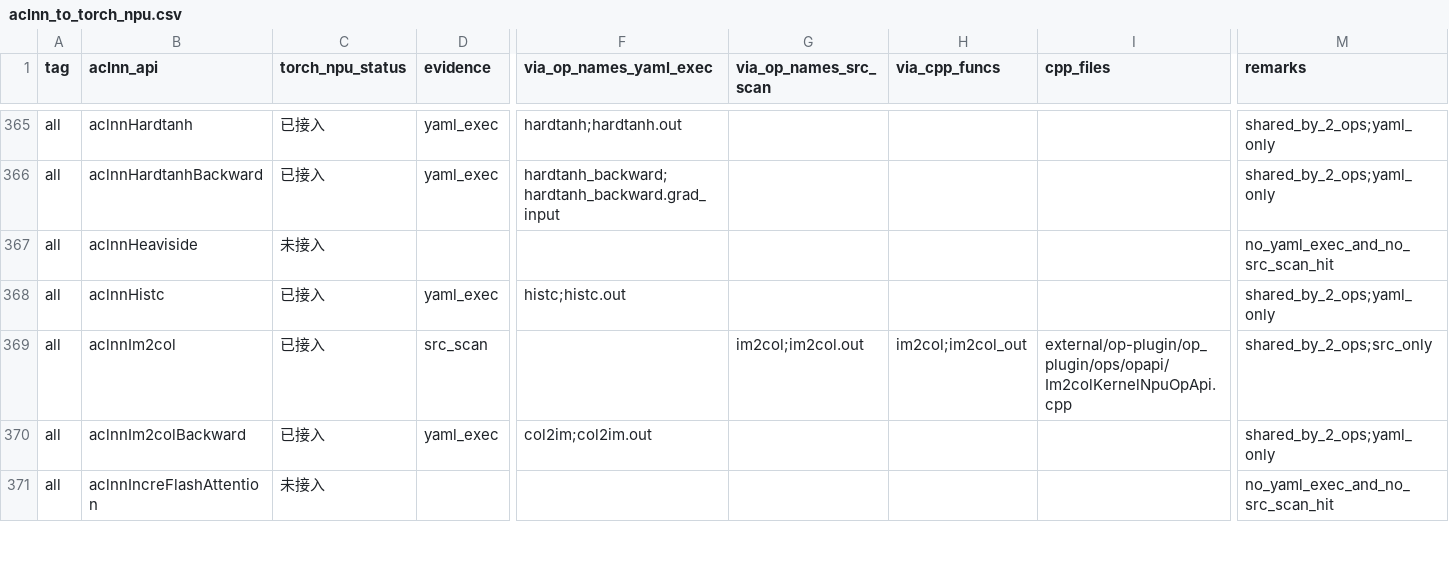
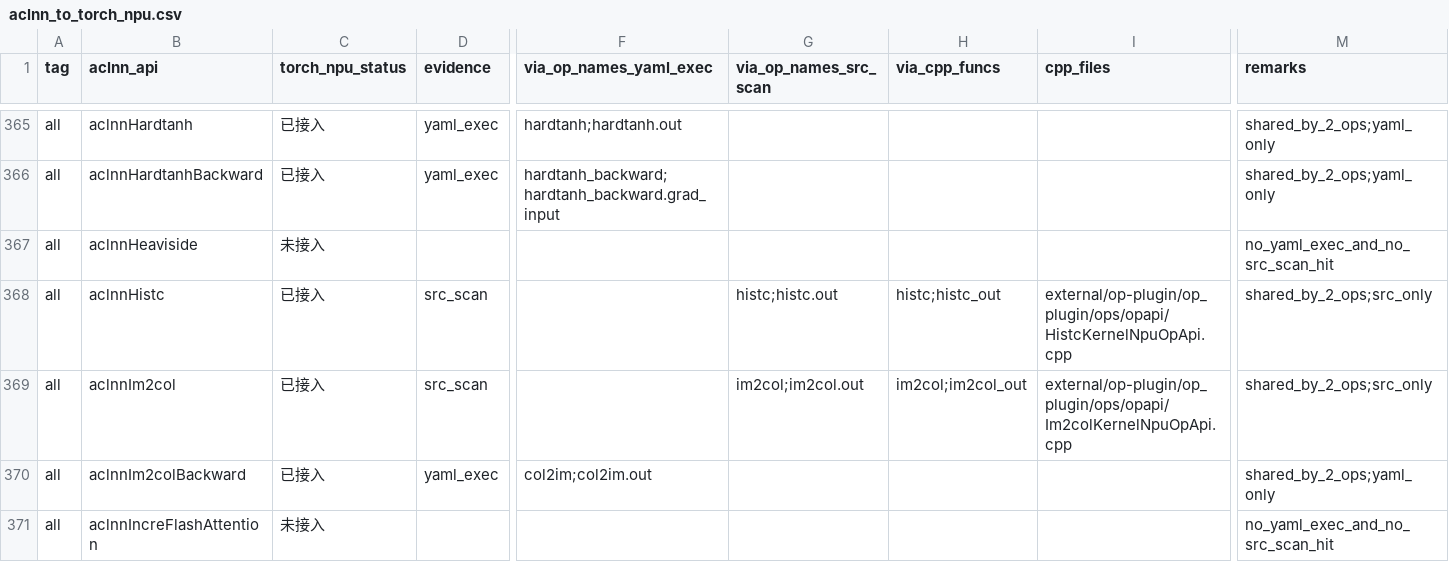
Before and after one commit to Fzilan/aclnn-dashboard, a CSV file: data/reports/aclnn_to_torch_npu.csv, drawn as a sheet; only a part is shown, gaps mark what is left out; the diff names each change by its address in the sheet, - before the commit and + after, or states it on an @@ line.

```diff
--- a/data/reports/aclnn_to_torch_npu.csv
+++ b/data/reports/aclnn_to_torch_npu.csv
-D368 (evidence): yaml_exec
+D368 (evidence): src_scan
-F368 (via_op_names_yaml_exec): histc;histc.out
+F368 (via_op_names_yaml_exec): (empty)
-G368 (via_op_names_src_scan): (empty)
+G368 (via_op_names_src_scan): histc;histc.out
-H368 (via_cpp_funcs): (empty)
+H368 (via_cpp_funcs): histc;histc_out
-I368 (cpp_files): (empty)
+I368 (cpp_files): external/op-plugin/op_plugin/ops/opapi/HistcKernelNpuOpApi.cpp
-M368 (remarks): shared_by_2_ops;yaml_only
+M368 (remarks): shared_by_2_ops;src_only
```
Also changed, not shown: 3 other files.
